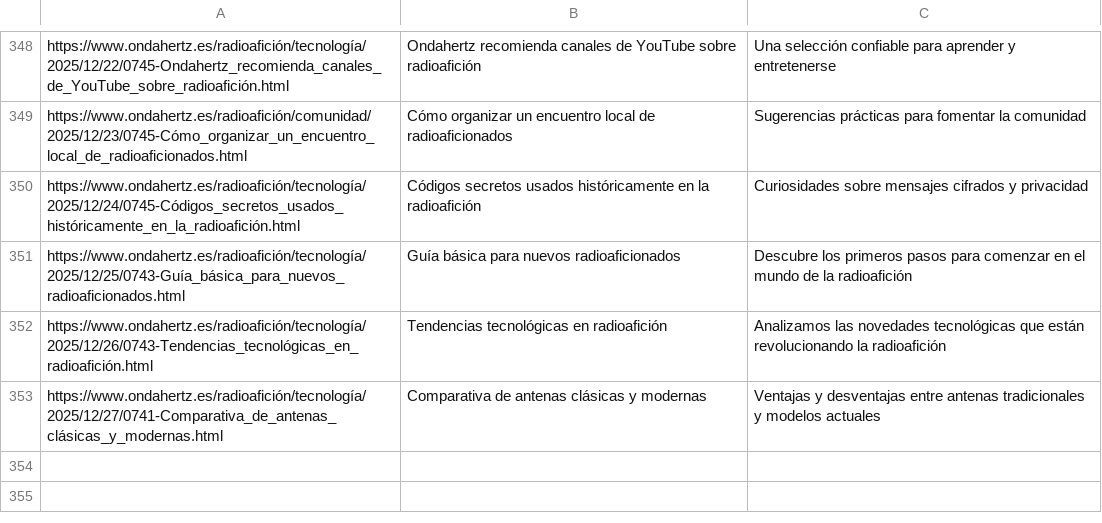
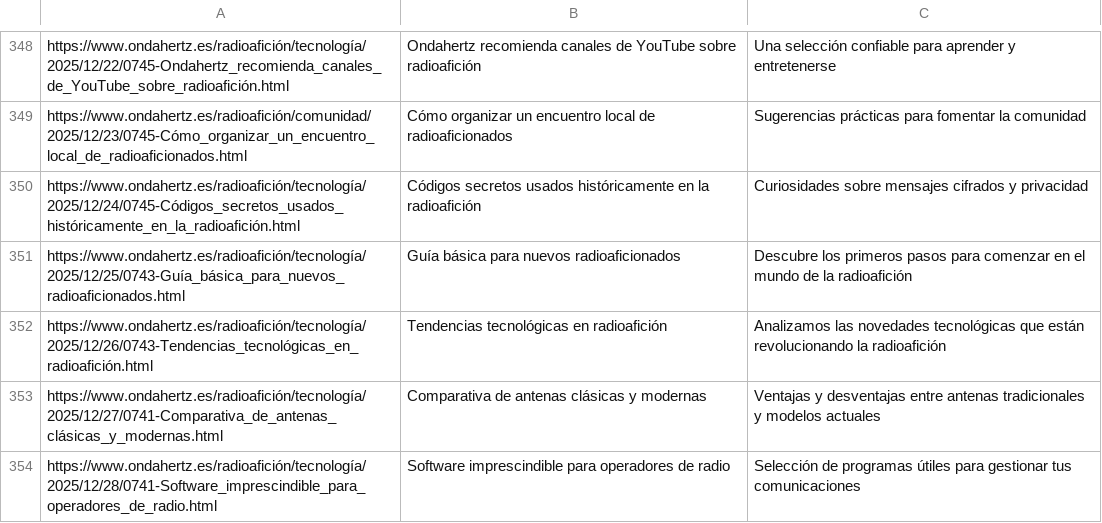
Before and after one commit to agigante80/OndaHertz_es, a CSV file: AI_content/list_of_ARCHIVED_topics.csv, drawn as a sheet; only a part is shown, gaps mark what is left out; the diff names each change by its address in the sheet, - before the commit and + after, or states it on an @@ line.

```diff
--- a/AI_content/list_of_ARCHIVED_topics.csv
+++ b/AI_content/list_of_ARCHIVED_topics.csv
+row 354: https://www.ondahertz.es/radioafición/tecnología/2025/12/28/0741-Software_imprescindible_para_operadores_de_radio.html | Software imprescindible para operadores de radio | Selección de programas útiles para gestionar tus comunicaciones
```
Also changed, not shown: AI_content/list_of_NEW_topics.csv, 3 other files.
